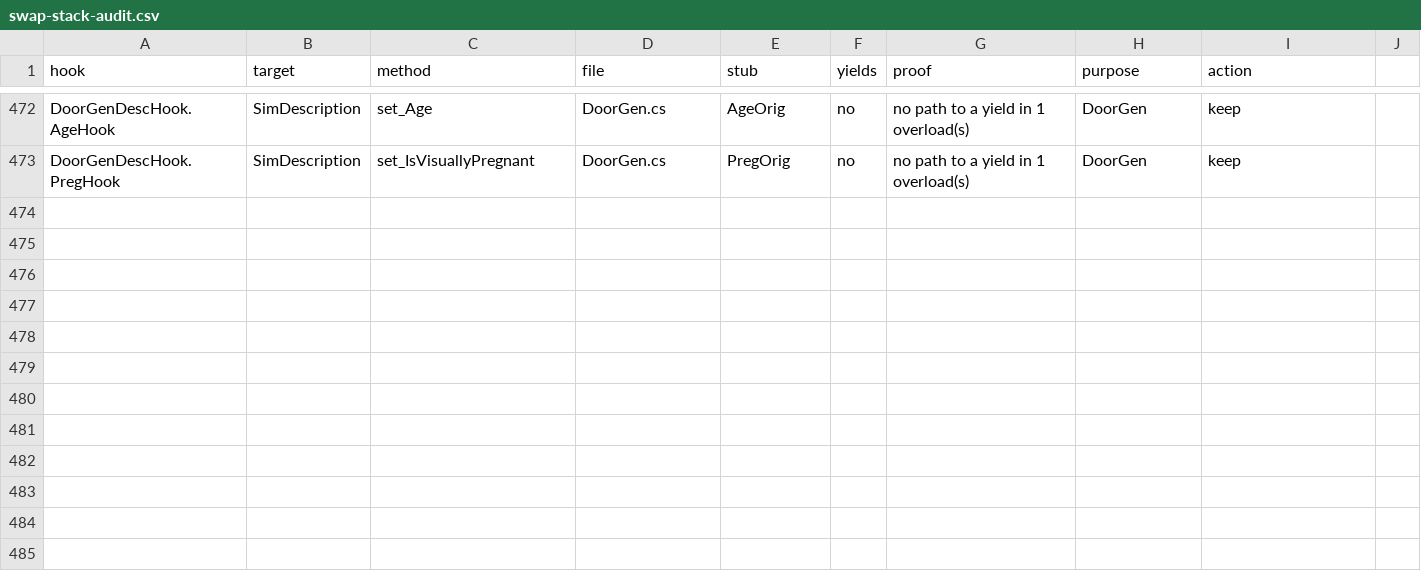
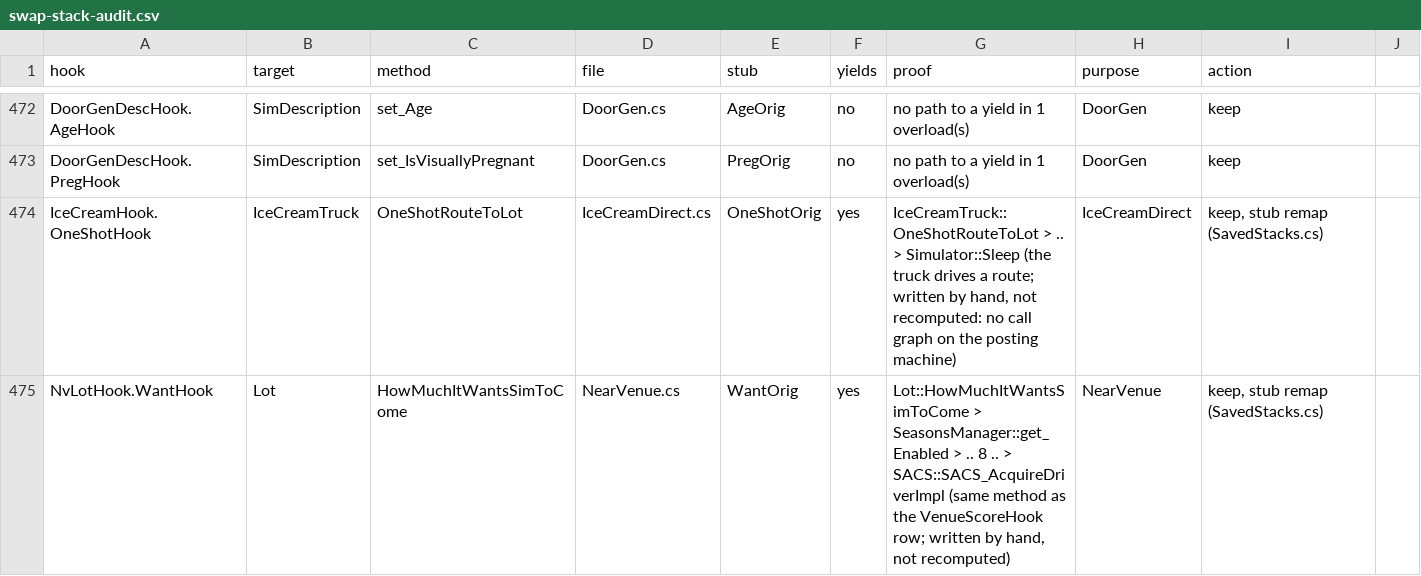
Before and after one commit to alexvixell35-stack/sims3-modernization, a CSV file: docs/data/swap-stack-audit.csv, drawn as a sheet; only a part is shown, gaps mark what is left out; the diff names each change by its address in the sheet, - before the commit and + after, or states it on an @@ line.

Commit message:
⚡️ ts3fixes: stagedarrival, icecreamdirect, nearvenue, trip choice and arrival (default off)
Three default-off switches: walk on from the nearest unseen street point when only the destination is in view, an unseen ice cream truck skips its drive, a distance weight on the community-visit lot score (docs/805, slots 3455-3495).

Closes #504

```diff
--- a/docs/data/swap-stack-audit.csv
+++ b/docs/data/swap-stack-audit.csv
+row 474: IceCreamHook.OneShotHook | IceCreamTruck | OneShotRouteToLot | IceCreamDirect.cs | OneShotOrig | yes | IceCreamTruck::OneShotRouteToLot > .. > Simulator::Sleep (the truck drives a route; written by hand, not recomputed: no call graph on the posting machine) | IceCreamDirect | keep, stub remap (SavedStacks.cs)
+row 475: NvLotHook.WantHook | Lot | HowMuchItWantsSimToCome | NearVenue.cs | WantOrig | yes | Lot::HowMuchItWantsSimToCome > SeasonsManager::get_Enabled > .. 8 .. > SACS::SACS_AcquireDriverImpl (same method as the VenueScoreHook row; written by hand, not recomputed) | NearVenue | keep, stub remap (SavedStacks.cs)
```
Also changed, not shown: 13 other files.
